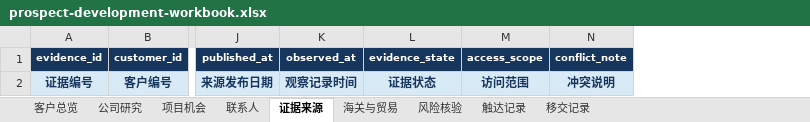
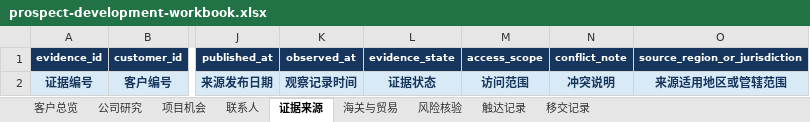
Before and after one commit to steveshenbm-git/dreamersteve-1st-hub, an Excel workbook: plugins/foreign-trade-customer-development/skills/foreign-trade-customer-development/assets/prospect-development-workbook.xlsx, sheet 证据来源, drawn as a sheet; only a part is shown, gaps mark what is left out; values as stored, in another font and other column widths than the file's, no borders; the diff names each change by its address in the sheet, - before the commit and + after, or states it on an @@ line.

```diff
--- a/plugins/foreign-trade-customer-development/skills/foreign-trade-customer-development/assets/prospect-development-workbook.xlsx (sheet 证据来源)
+++ b/plugins/foreign-trade-customer-development/skills/foreign-trade-customer-development/assets/prospect-development-workbook.xlsx (sheet 证据来源)
+column O (source_region_or_jurisdiction), row 2: 来源适用地区或管辖范围
```
Also changed, not shown: sheet 联系人.
